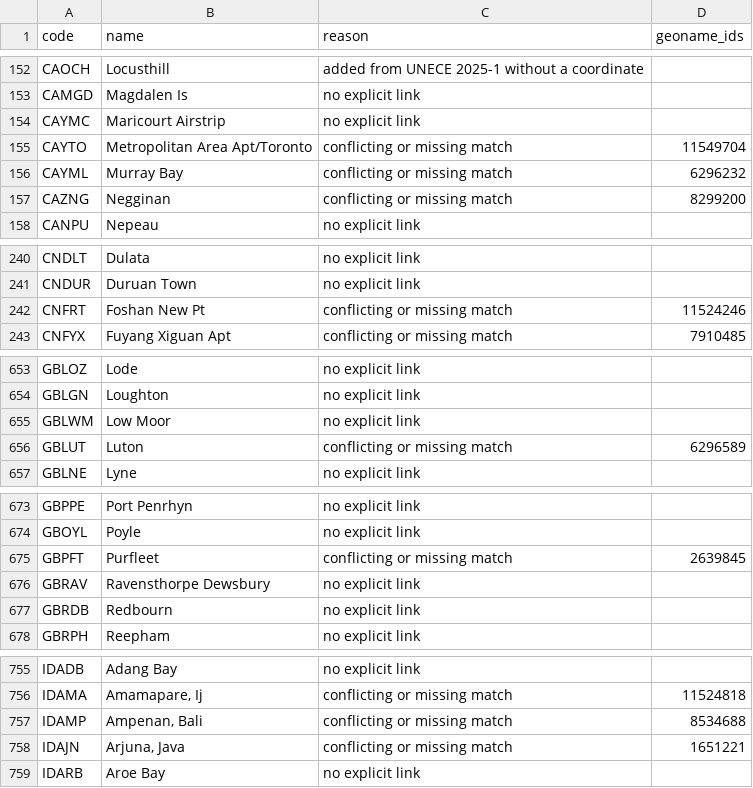
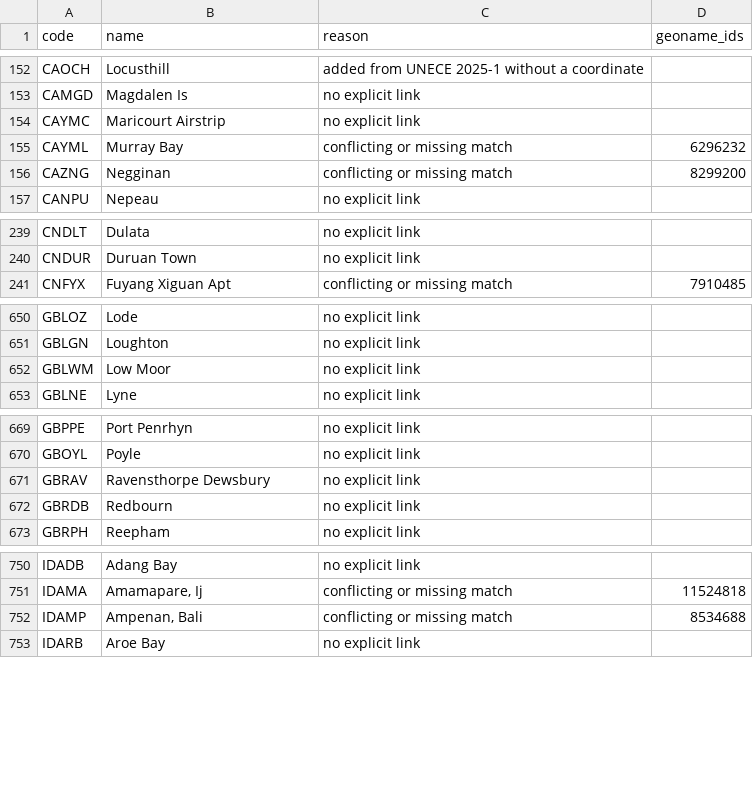
Before and after one commit to skuirrels/TradeRouter.Java, a CSV file: docs/unlocode-unresolved.csv, drawn as a sheet; only a part is shown, gaps mark what is left out; the diff covers the shown part only; the diff names each change by its address in the sheet, - before the commit and + after, or states it on an @@ line.

```diff
--- a/docs/unlocode-unresolved.csv
+++ b/docs/unlocode-unresolved.csv
-row 155: CAYTO | Metropolitan Area Apt/Toronto | conflicting or missing match | 11549704
-row 242: CNFRT | Foshan New Pt | conflicting or missing match | 11524246
-row 656: GBLUT | Luton | conflicting or missing match | 6296589
-row 675: GBPFT | Purfleet | conflicting or missing match | 2639845
-row 758: IDAJN | Arjuna, Java | conflicting or missing match | 1651221
```
Also changed, not shown: 4 removed rows elsewhere in this file, 24 other files.
